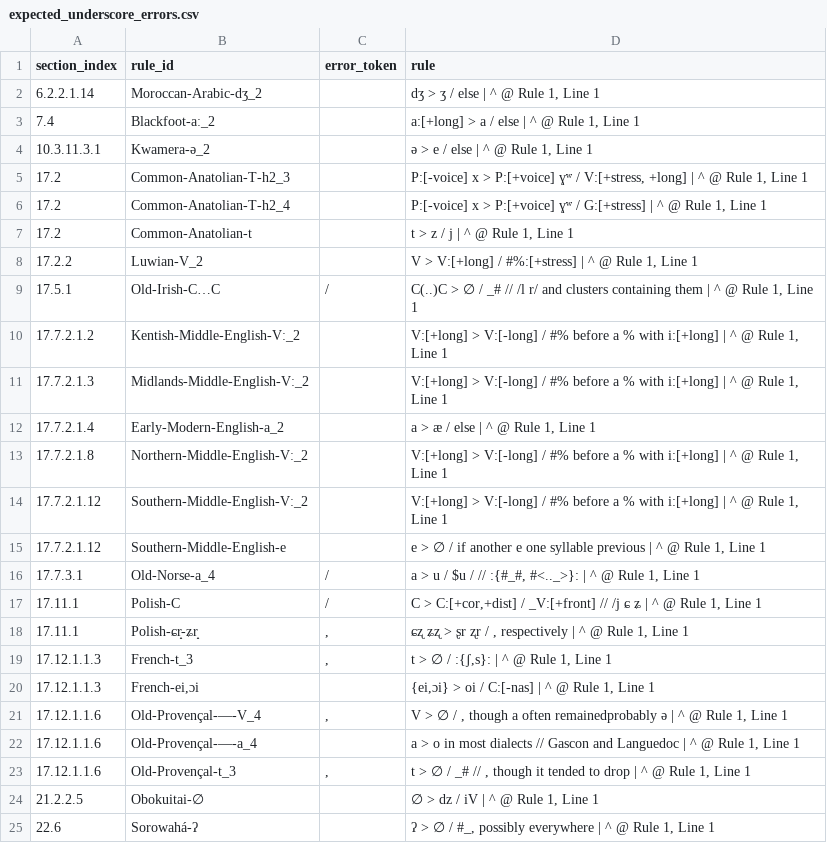
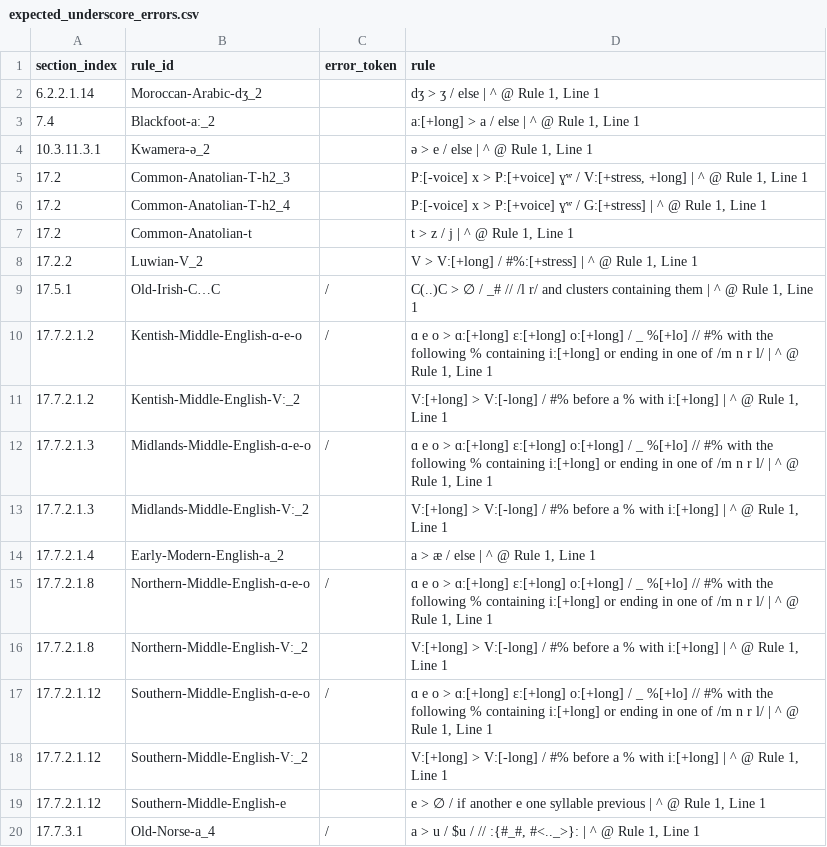
Before and after one commit to Pappa/conlanger, a CSV file: diagnostics/inventory/error_clusters/expected_underscore_errors.csv, drawn as a sheet; only a part is shown; the shorter side is filled out with more unchanged rows.

```diff
--- a/diagnostics/inventory/error_clusters/expected_underscore_errors.csv
+++ b/diagnostics/inventory/error_clusters/expected_underscore_errors.csv
@@ -9,6 +9,10 @@ section_index,rule_id,error_token,rule
 17.5.1,Old-Irish-C…C,/,"C(..)C > ∅ / _# // /l r/ and clusters containing them | ^ @ Rule 1, Line 1"
+17.7.2.1.2,Kentish-Middle-English-ɑ-e-o,/,"ɑ e o > ɑ:[+long] ɛ:[+long] o:[+long] / _ %[+lo] // #% with the following % containing i:[+long] or ending in one of /m n r l/ | ^ @ Rule 1, Line 1"
 17.7.2.1.2,Kentish-Middle-English-Vː_2,,"V:[+long] > V:[-long] / #% before a % with i:[+long] | ^ @ Rule 1, Line 1"
+17.7.2.1.3,Midlands-Middle-English-ɑ-e-o,/,"ɑ e o > ɑ:[+long] ɛ:[+long] o:[+long] / _ %[+lo] // #% with the following % containing i:[+long] or ending in one of /m n r l/ | ^ @ Rule 1, Line 1"
 17.7.2.1.3,Midlands-Middle-English-Vː_2,,"V:[+long] > V:[-long] / #% before a % with i:[+long] | ^ @ Rule 1, Line 1"
 17.7.2.1.4,Early-Modern-English-a_2,,"a > æ / else | ^ @ Rule 1, Line 1"
+17.7.2.1.8,Northern-Middle-English-ɑ-e-o,/,"ɑ e o > ɑ:[+long] ɛ:[+long] o:[+long] / _ %[+lo] // #% with the following % containing i:[+long] or ending in one of /m n r l/ | ^ @ Rule 1, Line 1"
 17.7.2.1.8,Northern-Middle-English-Vː_2,,"V:[+long] > V:[-long] / #% before a % with i:[+long] | ^ @ Rule 1, Line 1"
+17.7.2.1.12,Southern-Middle-English-ɑ-e-o,/,"ɑ e o > ɑ:[+long] ɛ:[+long] o:[+long] / _ %[+lo] // #% with the following % containing i:[+long] or ending in one of /m n r l/ | ^ @ Rule 1, Line 1"
 17.7.2.1.12,Southern-Middle-English-Vː_2,,"V:[+long] > V:[-long] / #% before a % with i:[+long] | ^ @ Rule 1, Line 1"
```
Also changed, not shown: diagnostics/inventory/error_clusters/unknown_character_errors.csv, diagnostics/inventory/rule-inventory-changelog.csv, 16 other files.
